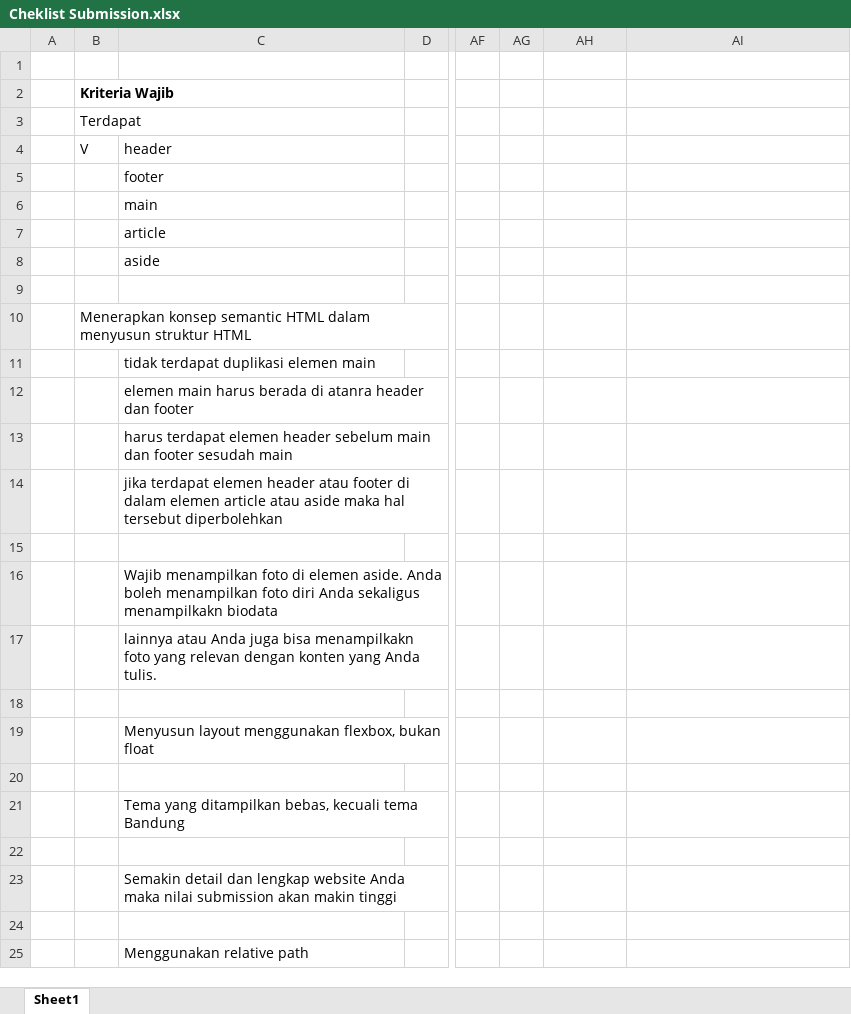
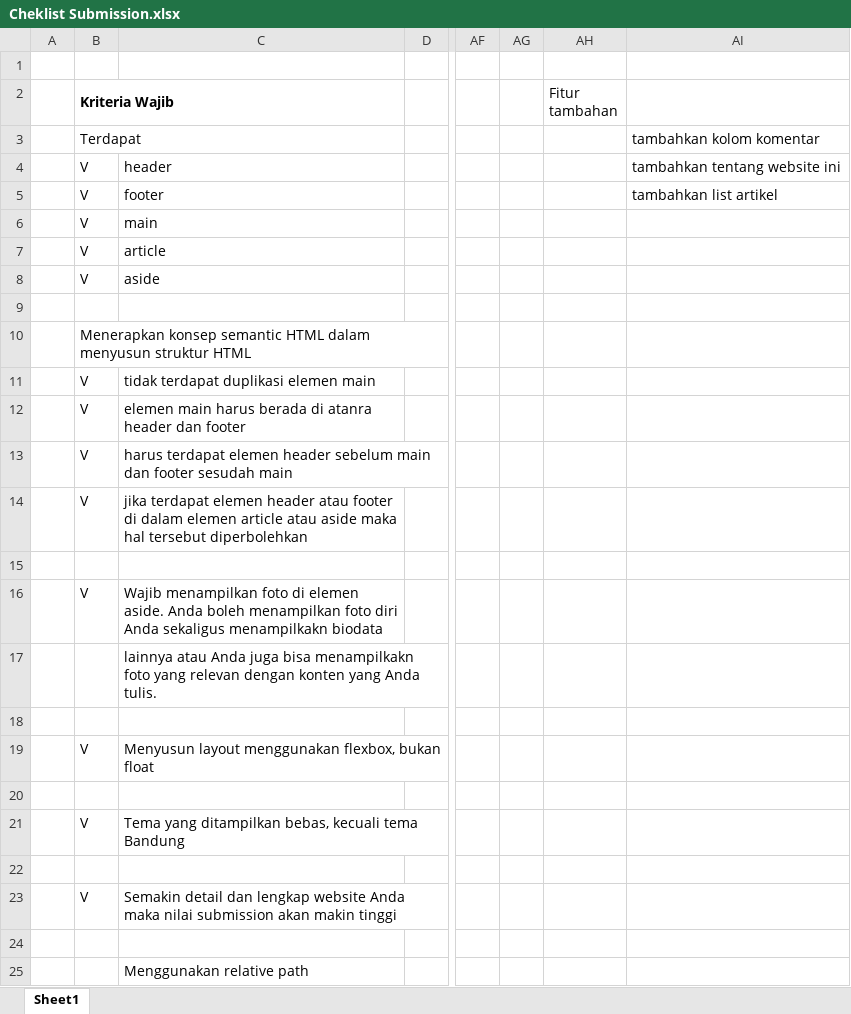
Before and after one commit to delfiardius/dicodingtutorial, an Excel workbook: pengenalan web dasar/Cheklist Submission.xlsx, sheet Sheet1, drawn as a sheet; only a part is shown, gaps mark what is left out; values as stored, in another font and other column widths than the file's, no borders; charts and pictures not drawn; the diff names each change by its address in the sheet, - before the commit and + after, or states it on an @@ line.

Commit message:
ceklis berapa kriteria dari submission

```diff
--- a/pengenalan web dasar/Cheklist Submission.xlsx (sheet Sheet1)
+++ b/pengenalan web dasar/Cheklist Submission.xlsx (sheet Sheet1)
-AH2: (empty)
+AH2: Fitur tambahan
-AI3: (empty)
+AI3: tambahkan kolom komentar
-AI4: (empty)
+AI4: tambahkan tentang website ini
-B5:B8 (Kriteria Wajib): (empty)
+B5:B8 (Kriteria Wajib): V
-AI5: (empty)
+AI5: tambahkan list artikel
-B11:B14 (Kriteria Wajib): (empty)
+B11:B14 (Kriteria Wajib): V
-B16 (Kriteria Wajib): (empty)
+B16 (Kriteria Wajib): V
-B19 (Kriteria Wajib): (empty)
+B19 (Kriteria Wajib): V
-B21 (Kriteria Wajib): (empty)
+B21 (Kriteria Wajib): V
-B23 (Kriteria Wajib): (empty)
+B23 (Kriteria Wajib): V
```
